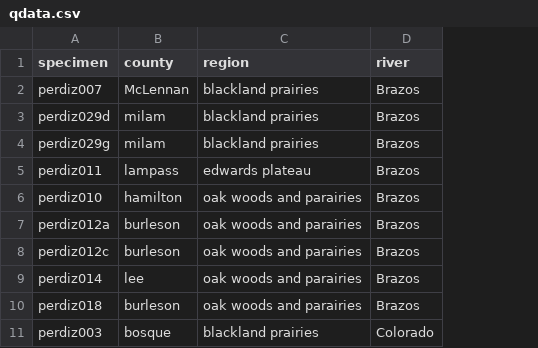
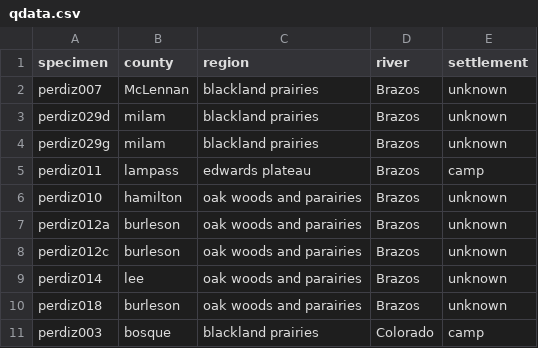
Before and after one commit to aksel-blaise/texas.perdiz, a CSV file: supp/qdata.csv, drawn as a sheet; only a part is shown; the diff names each change by its address in the sheet, - before the commit and + after, or states it on an @@ line.

Commit message:
<init settl>

```diff
--- a/supp/qdata.csv
+++ b/supp/qdata.csv
+column E (settlement), rows 2-11: unknown | unknown | unknown | camp | unknown | unknown | unknown | unknown | unknown | camp
```
Also changed, not shown: 15 other files.
